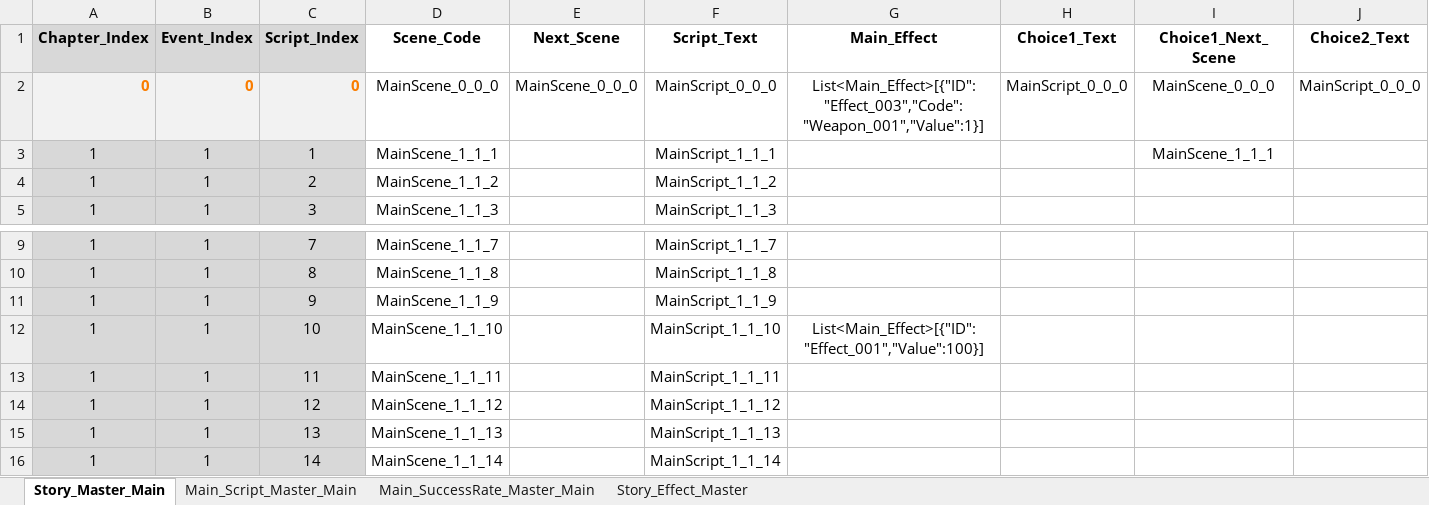
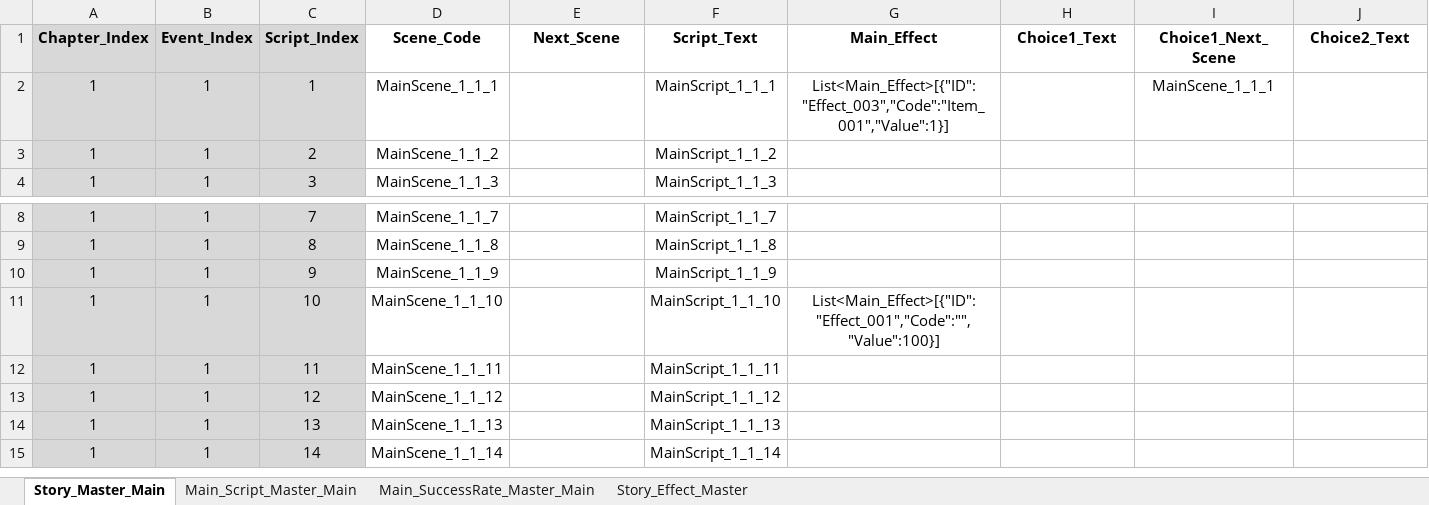
Before and after one commit to SoyCkicken/Adventure, an Excel workbook: JsonFile/Assets/ExcelFiles/TRPG_ScriptData.xlsx, sheet Story_Master_Main, drawn as a sheet; only a part is shown, gaps mark what is left out; values as stored, in another font and other column widths than the file's, no borders; removed rows and columns are numbered as before the commit, all else as after; rows hold the shown columns only; the diff names each change by its address in the sheet, - before the commit and + after, or states it on an @@ line.

```diff
--- a/JsonFile/Assets/ExcelFiles/TRPG_ScriptData.xlsx (sheet Story_Master_Main)
+++ b/JsonFile/Assets/ExcelFiles/TRPG_ScriptData.xlsx (sheet Story_Master_Main)
-row 2: 0 | 0 | 0 | MainScene_0_0_0 | MainScene_0_0_0 | MainScript_0_0_0 | List<Main_Effect>[{"ID":"Effect_003","Code":"Weapon_001","Value":1}] | MainScript_0_0_0 | MainScene_0_0_0 | MainScript_0_0_0
-G2 (Main_Effect): (empty)
+G2 (Main_Effect): List<Main_Effect>[{"ID":"Effect_003","Code":"Item_001","Value":1}]
-G11 (Main_Effect): List<Main_Effect>[{"ID":"Effect_001","Value":100}]
+G11 (Main_Effect): List<Main_Effect>[{"ID":"Effect_001","Code":"","Value":100}]
```
Also changed, not shown: formulas that keep their value, 3 other files.
